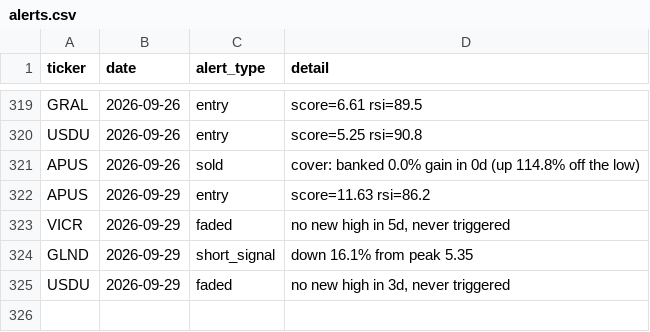
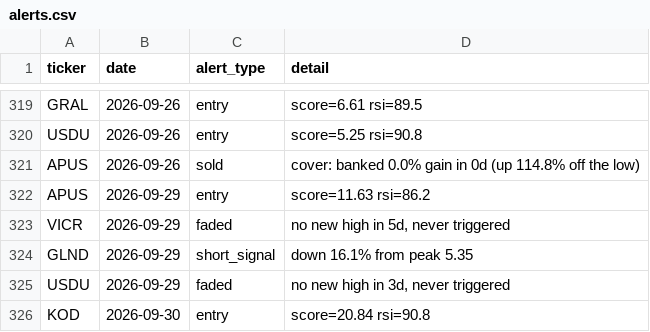
Before and after one commit to kgb1970-gh/stock-crash-tracker, a CSV file: data/alerts.csv, drawn as a sheet; only a part is shown, gaps mark what is left out.

```diff
--- a/data/alerts.csv
+++ b/data/alerts.csv
@@ -325 +325,2 @@ GLND,2026-09-29,short_signal,down 16.1% from peak 5.35
 USDU,2026-09-29,faded,"no new high in 3d, never triggered"
+KOD,2026-09-30,entry,score=20.84 rsi=90.8
```
Also changed, not shown: data/watchlist.csv, data/watchlist_history.csv.
